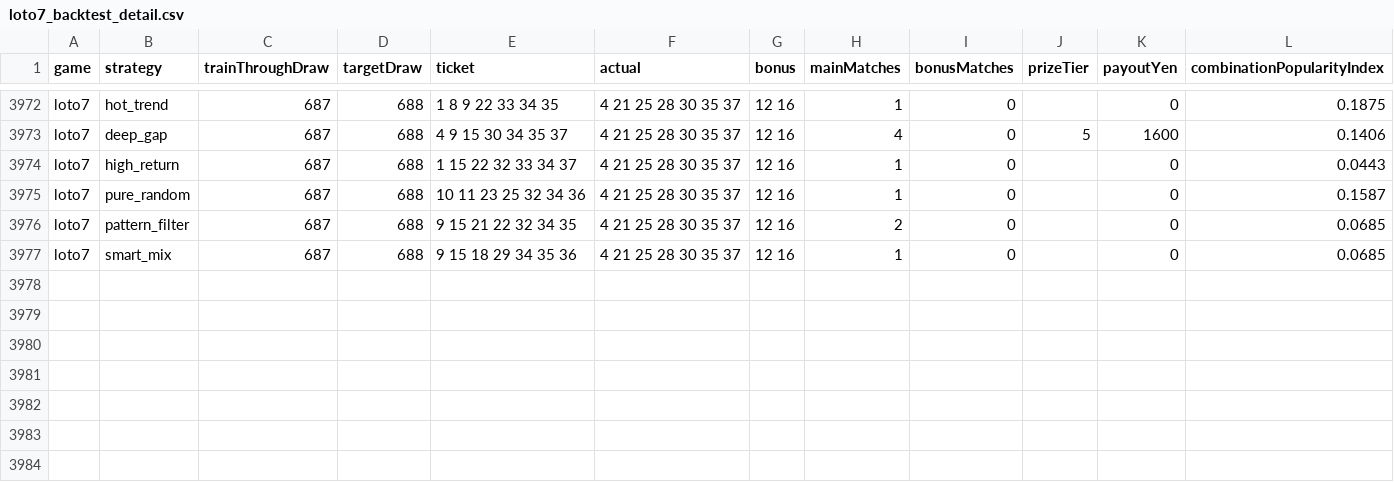
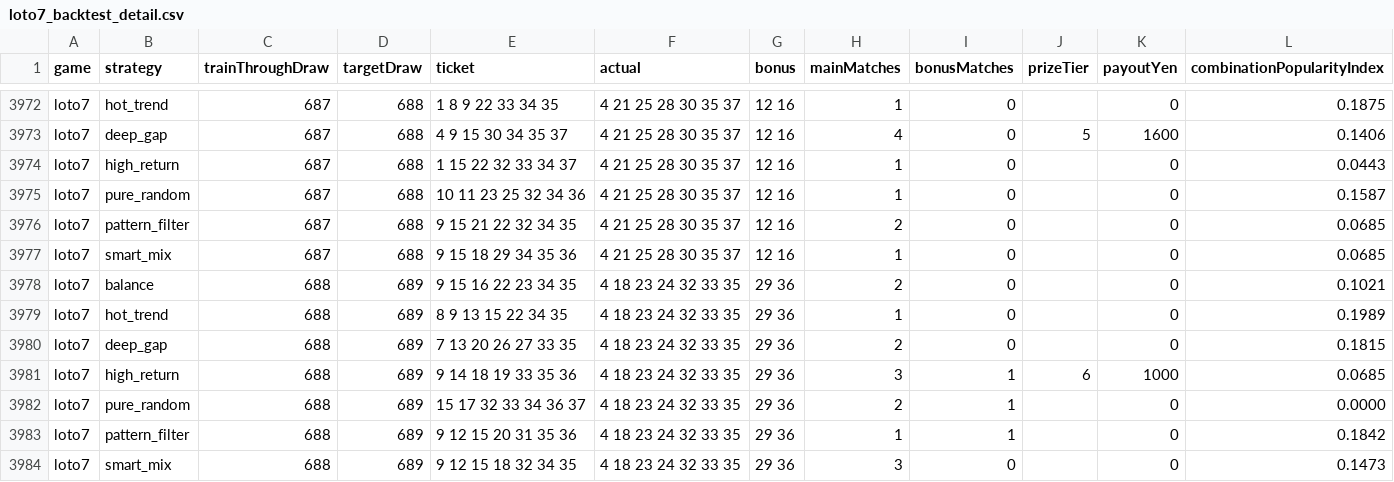
Before and after one commit to wakanaaargajagk633674/lotoloto, a CSV file: data/backtest/results/loto7_backtest_detail.csv, drawn as a sheet; only a part is shown, gaps mark what is left out.

```diff
--- a/data/backtest/results/loto7_backtest_detail.csv
+++ b/data/backtest/results/loto7_backtest_detail.csv
@@ -3977 +3977,8 @@ loto7,pattern_filter,687,688,9 15 21 22 32 34 35,4 21 25 28 30 35 37,12 16,2,0,,
 loto7,smart_mix,687,688,9 15 18 29 34 35 36,4 21 25 28 30 35 37,12 16,1,0,,0,0.0685
+loto7,balance,688,689,9 15 16 22 23 34 35,4 18 23 24 32 33 35,29 36,2,0,,0,0.1021
+loto7,hot_trend,688,689,8 9 13 15 22 34 35,4 18 23 24 32 33 35,29 36,1,0,,0,0.1989
+loto7,deep_gap,688,689,7 13 20 26 27 33 35,4 18 23 24 32 33 35,29 36,2,0,,0,0.1815
+loto7,high_return,688,689,9 14 18 19 33 35 36,4 18 23 24 32 33 35,29 36,3,1,6,1000,0.0685
+loto7,pure_random,688,689,15 17 32 33 34 36 37,4 18 23 24 32 33 35,29 36,2,1,,0,0.0000
+loto7,pattern_filter,688,689,9 12 15 20 31 35 36,4 18 23 24 32 33 35,29 36,1,1,,0,0.1842
+loto7,smart_mix,688,689,9 12 15 18 32 34 35,4 18 23 24 32 33 35,29 36,3,0,,0,0.1473
```
Also changed, not shown: data/analysis/loto7_prize_tiers.csv, data/processed/loto7_draws.csv, 40 other files.
